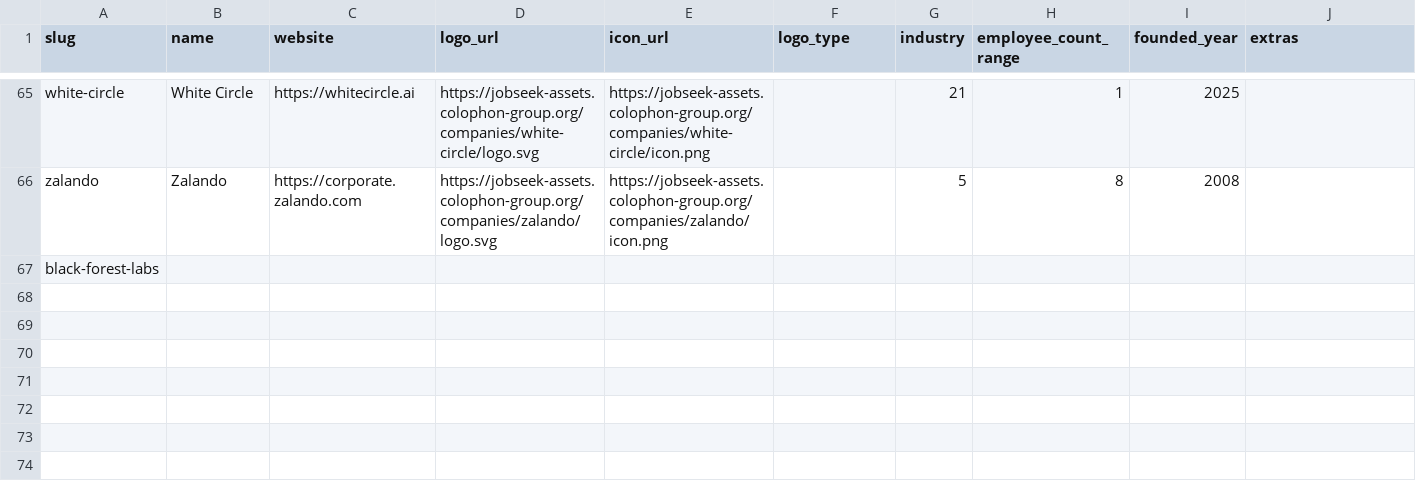
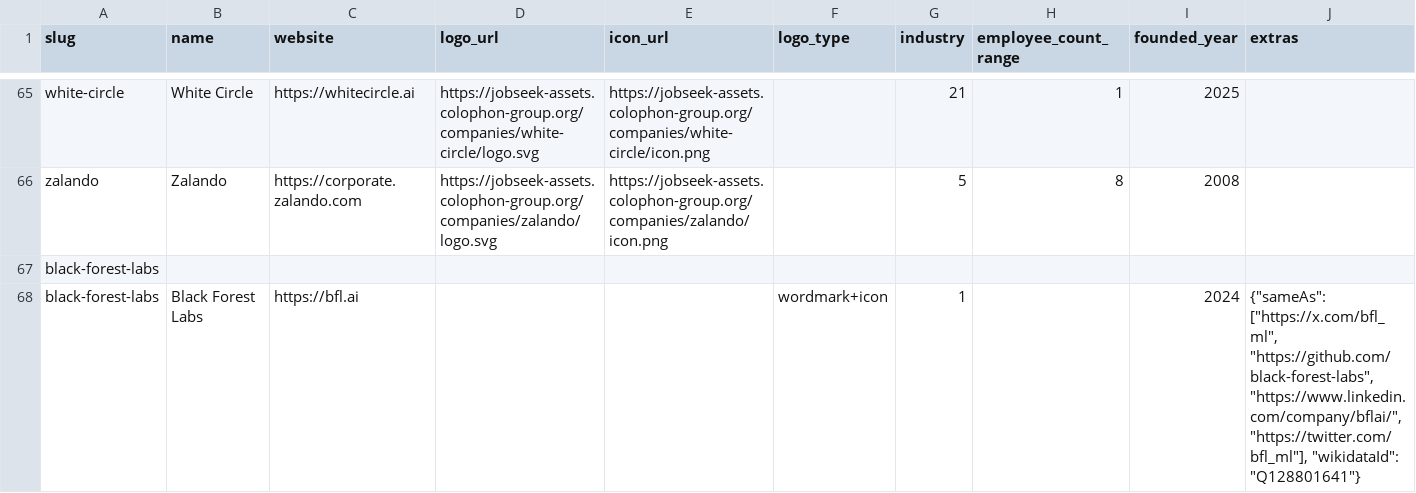
Before and after one commit to colophon-group/jobseek, a CSV file: apps/crawler/data/companies.csv, drawn as a sheet; only a part is shown, gaps mark what is left out; the diff names each change by its address in the sheet, - before the commit and + after, or states it on an @@ line.

```diff
--- a/apps/crawler/data/companies.csv
+++ b/apps/crawler/data/companies.csv
+row 68: black-forest-labs | Black Forest Labs | https://bfl.ai |  |  | wordmark+icon | 1 |  | 2024 | {"sameAs": ["https://x.com/bfl_ml", "https://github.com/black-forest-labs", "https://www.linkedin.com/company/bflai/", "https://twitter.com/bfl_ml"], "wikidataId": "Q128801641"}
```
Also changed, not shown: 4 other files.
